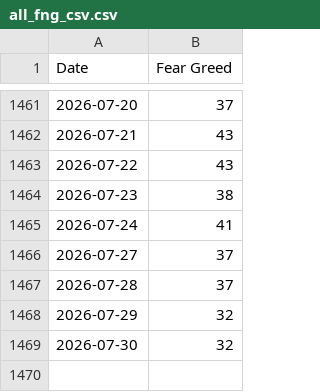
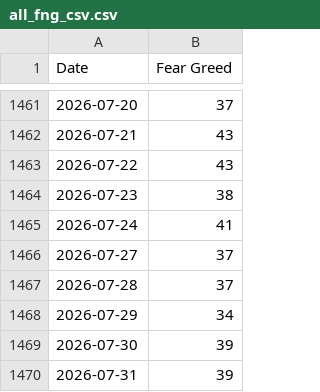
Before and after one commit to callagano/MarketMelodrama, a CSV file: src/scripts/fear_greed_index/all_fng_csv.csv, drawn as a sheet; only a part is shown, gaps mark what is left out.

```diff
--- a/src/scripts/fear_greed_index/all_fng_csv.csv
+++ b/src/scripts/fear_greed_index/all_fng_csv.csv
@@ -1467,3 +1467,4 @@ Date,Fear Greed
 2026-07-28,37
-2026-07-29,32
-2026-07-30,32
+2026-07-29,34
+2026-07-30,39
+2026-07-31,39
```
Also changed, not shown: 1 other file.
